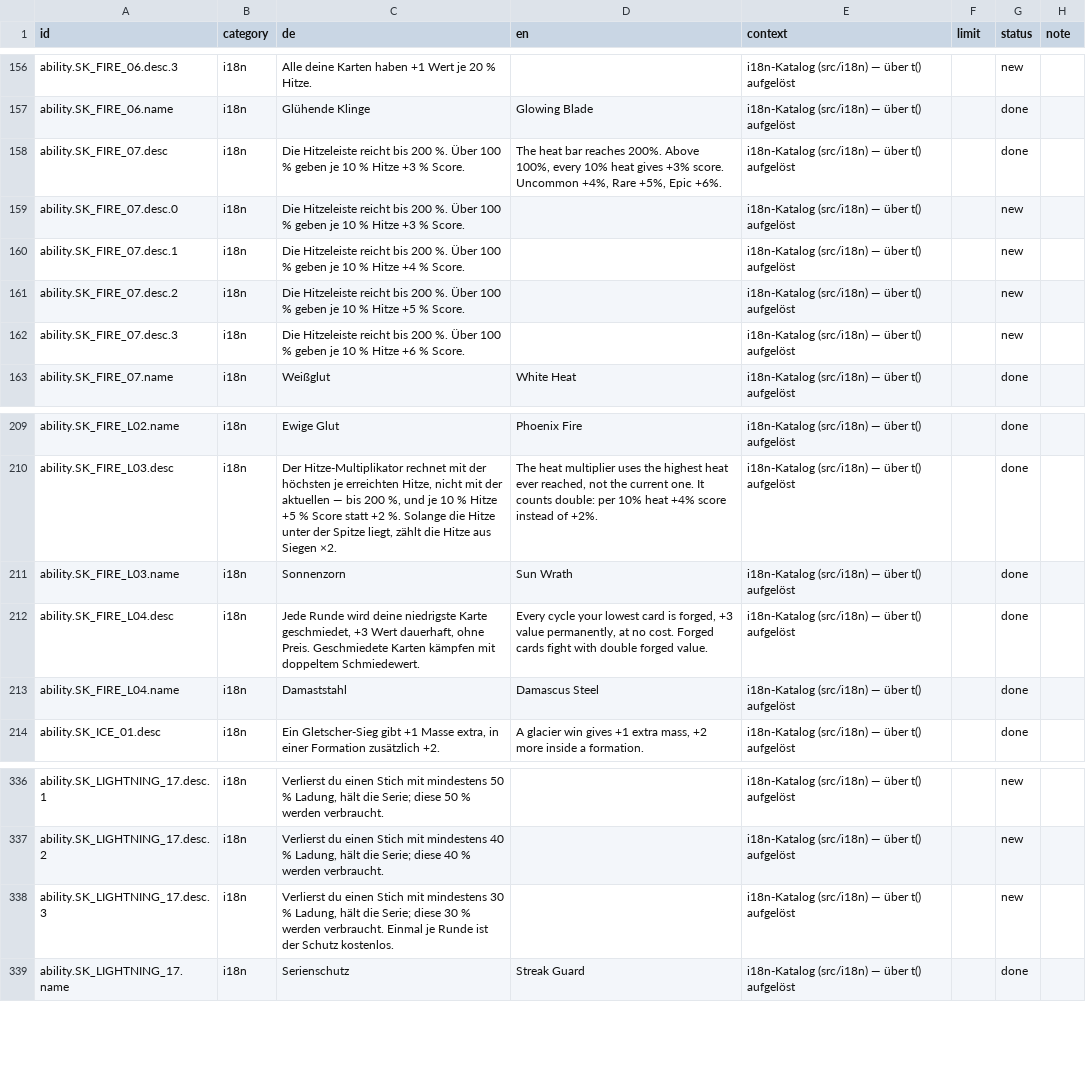
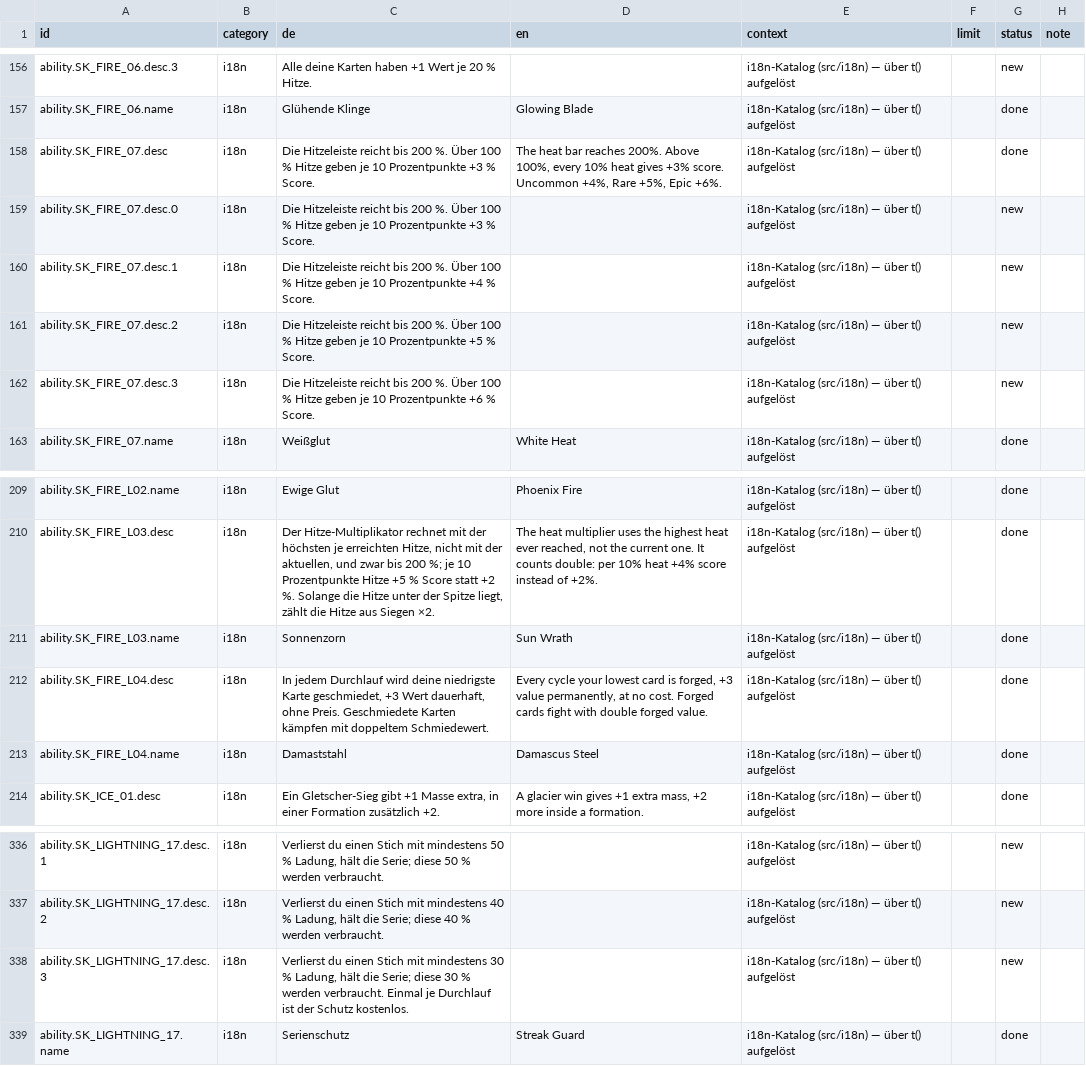
Before and after one commit to GitGudMonkeh/autostich, a CSV file: docs/localization/strings_de_pixi_2026-08-15.csv, drawn as a sheet; only a part is shown, gaps mark what is left out; the diff covers the shown part only.

```diff
--- a/docs/localization/strings_de_pixi_2026-08-15.csv
+++ b/docs/localization/strings_de_pixi_2026-08-15.csv
@@ -157,7 +157,7 @@
 "ability.SK_FIRE_06.name","i18n","Glühende Klinge","Glowing Blade","i18n-Katalog (src/i18n) — über t() aufgelöst","","done",""
-"ability.SK_FIRE_07.desc","i18n","Die Hitzeleiste reicht bis 200 %. Über 100 % geben je 10 % Hitze +3 % Score.","The heat bar reaches 200%. Above 100%, every 10% heat gives +3% score. Uncommon +4%, Rare +5%, Epic +6%.","i18n-Katalog (src/i18n) — über t() aufgelöst","","done",""
-"ability.SK_FIRE_07.desc.0","i18n","Die Hitzeleiste reicht bis 200 %. Über 100 % geben je 10 % Hitze +3 % Score.","","i18n-Katalog (src/i18n) — über t() aufgelöst","","new",""
-"ability.SK_FIRE_07.desc.1","i18n","Die Hitzeleiste reicht bis 200 %. Über 100 % geben je 10 % Hitze +4 % Score.","","i18n-Katalog (src/i18n) — über t() aufgelöst","","new",""
-"ability.SK_FIRE_07.desc.2","i18n","Die Hitzeleiste reicht bis 200 %. Über 100 % geben je 10 % Hitze +5 % Score.","","i18n-Katalog (src/i18n) — über t() aufgelöst","","new",""
-"ability.SK_FIRE_07.desc.3","i18n","Die Hitzeleiste reicht bis 200 %. Über 100 % geben je 10 % Hitze +6 % Score.","","i18n-Katalog (src/i18n) — über t() aufgelöst","","new",""
+"ability.SK_FIRE_07.desc","i18n","Die Hitzeleiste reicht bis 200 %. Über 100 % Hitze geben je 10 Prozentpunkte +3 % Score.","The heat bar reaches 200%. Above 100%, every 10% heat gives +3% score. Uncommon +4%, Rare +5%, Epic +6%.","i18n-Katalog (src/i18n) — über t() aufgelöst","","done",""
+"ability.SK_FIRE_07.desc.0","i18n","Die Hitzeleiste reicht bis 200 %. Über 100 % Hitze geben je 10 Prozentpunkte +3 % Score.","","i18n-Katalog (src/i18n) — über t() aufgelöst","","new",""
+"ability.SK_FIRE_07.desc.1","i18n","Die Hitzeleiste reicht bis 200 %. Über 100 % Hitze geben je 10 Prozentpunkte +4 % Score.","","i18n-Katalog (src/i18n) — über t() aufgelöst","","new",""
+"ability.SK_FIRE_07.desc.2","i18n","Die Hitzeleiste reicht bis 200 %. Über 100 % Hitze geben je 10 Prozentpunkte +5 % Score.","","i18n-Katalog (src/i18n) — über t() aufgelöst","","new",""
+"ability.SK_FIRE_07.desc.3","i18n","Die Hitzeleiste reicht bis 200 %. Über 100 % Hitze geben je 10 Prozentpunkte +6 % Score.","","i18n-Katalog (src/i18n) — über t() aufgelöst","","new",""
 "ability.SK_FIRE_07.name","i18n","Weißglut","White Heat","i18n-Katalog (src/i18n) — über t() aufgelöst","","done",""
@@ -209,5 +209,5 @@
 "ability.SK_FIRE_L02.name","i18n","Ewige Glut","Phoenix Fire","i18n-Katalog (src/i18n) — über t() aufgelöst","","done",""
-"ability.SK_FIRE_L03.desc","i18n","Der Hitze-Multiplikator rechnet mit der höchsten je erreichten Hitze, nicht mit der aktuellen — bis 200 %, und je 10 % Hitze +5 % Score statt +2 %. Solange die Hitze unter der Spitze liegt, zählt die Hitze aus Siegen ×2.","The heat multiplier uses the highest heat ever reached, not the current one. It counts double: per 10% heat +4% score instead of +2%.","i18n-Katalog (src/i18n) — über t() aufgelöst","","done",""
+"ability.SK_FIRE_L03.desc","i18n","Der Hitze-Multiplikator rechnet mit der höchsten je erreichten Hitze, nicht mit der aktuellen, und zwar bis 200 %; je 10 Prozentpunkte Hitze +5 % Score statt +2 %. Solange die Hitze unter der Spitze liegt, zählt die Hitze aus Siegen ×2.","The heat multiplier uses the highest heat ever reached, not the current one. It counts double: per 10% heat +4% score instead of +2%.","i18n-Katalog (src/i18n) — über t() aufgelöst","","done",""
 "ability.SK_FIRE_L03.name","i18n","Sonnenzorn","Sun Wrath","i18n-Katalog (src/i18n) — über t() aufgelöst","","done",""
-"ability.SK_FIRE_L04.desc","i18n","Jede Runde wird deine niedrigste Karte geschmiedet, +3 Wert dauerhaft, ohne Preis. Geschmiedete Karten kämpfen mit doppeltem Schmiedewert.","Every cycle your lowest card is forged, +3 value permanently, at no cost. Forged cards fight with double forged value.","i18n-Katalog (src/i18n) — über t() aufgelöst","","done",""
+"ability.SK_FIRE_L04.desc","i18n","In jedem Durchlauf wird deine niedrigste Karte geschmiedet, +3 Wert dauerhaft, ohne Preis. Geschmiedete Karten kämpfen mit doppeltem Schmiedewert.","Every cycle your lowest card is forged, +3 value permanently, at no cost. Forged cards fight with double forged value.","i18n-Katalog (src/i18n) — über t() aufgelöst","","done",""
 "ability.SK_FIRE_L04.name","i18n","Damaststahl","Damascus Steel","i18n-Katalog (src/i18n) — über t() aufgelöst","","done",""
@@ -337,3 +337,3 @@
 "ability.SK_LIGHTNING_17.desc.2","i18n","Verlierst du einen Stich mit mindestens 40 % Ladung, hält die Serie; diese 40 % werden verbraucht.","","i18n-Katalog (src/i18n) — über t() aufgelöst","","new",""
-"ability.SK_LIGHTNING_17.desc.3","i18n","Verlierst du einen Stich mit mindestens 30 % Ladung, hält die Serie; diese 30 % werden verbraucht. Einmal je Runde ist der Schutz kostenlos.","","i18n-Katalog (src/i18n) — über t() aufgelöst","","new",""
+"ability.SK_LIGHTNING_17.desc.3","i18n","Verlierst du einen Stich mit mindestens 30 % Ladung, hält die Serie; diese 30 % werden verbraucht. Einmal je Durchlauf ist der Schutz kostenlos.","","i18n-Katalog (src/i18n) — über t() aufgelöst","","new",""
 "ability.SK_LIGHTNING_17.name","i18n","Serienschutz","Streak Guard","i18n-Katalog (src/i18n) — über t() aufgelöst","","done",""
```
Also changed, not shown: 22 edited cells elsewhere in this file, docs/localization/strings_es.csv, docs/localization/strings_zh-Hans.csv, 2 other files.
